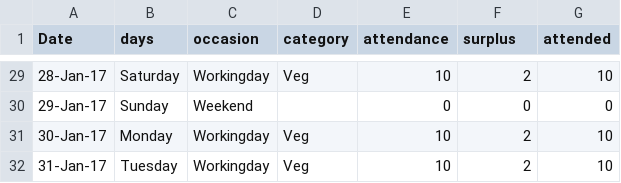
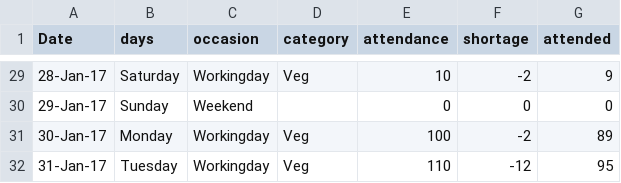
Before and after one commit to manojkumarsv/BuddingHackers, a CSV file: food-predictor/src/data/fwdata.csv, drawn as a sheet; only a part is shown, gaps mark what is left out; the diff covers the shown part only.

```diff
--- a/food-predictor/src/data/fwdata.csv
+++ b/food-predictor/src/data/fwdata.csv
@@ -1 +1 @@
-Date,days,occasion,category,attendance,surplus,attended
+Date,days,occasion,category,attendance,shortage,attended
@@ -29,4 +29,4 @@ Date,days,occasion,category,attendance,surplus,attended
-28-Jan-17,Saturday,Workingday,Veg,10,2,10
+28-Jan-17,Saturday,Workingday,Veg,10,-2,9
 29-Jan-17,Sunday,Weekend,,0,0,0
-30-Jan-17,Monday,Workingday,Veg,10,2,10
-31-Jan-17,Tuesday,Workingday,Veg,10,2,10
+30-Jan-17,Monday,Workingday,Veg,100,-2,89
+31-Jan-17,Tuesday,Workingday,Veg,110,-12,95
```
Also changed, not shown: 31 edited cells elsewhere in this file, 2 other files.
